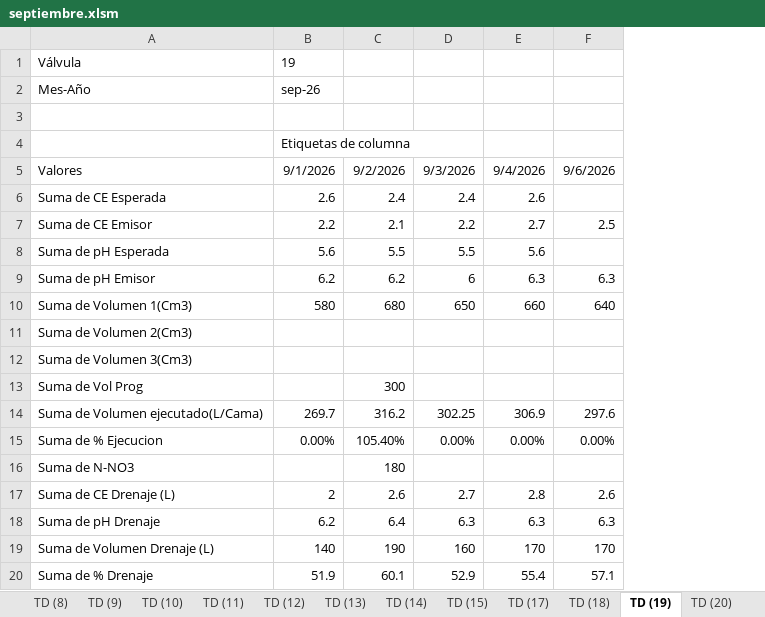
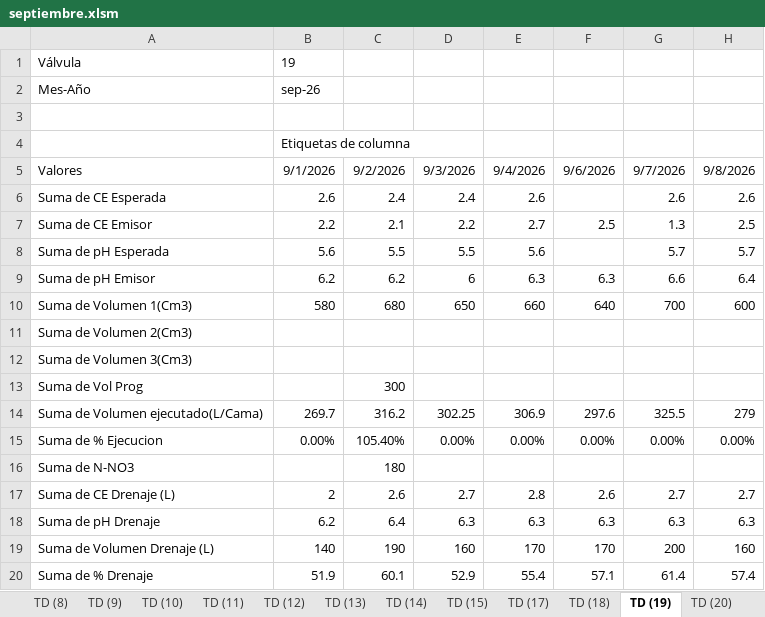
Before and after one commit to floreseltandilpm-creator/Primavera-Rosa, an Excel workbook: septiembre.xlsm, sheet TD (19), drawn as a sheet; values as stored, in another font and other column widths than the file's, no borders; the diff names each change by its address in the sheet, - before the commit and + after, or states it on an @@ line.

```diff
--- a/septiembre.xlsm (sheet TD (19))
+++ b/septiembre.xlsm (sheet TD (19))
+column G, rows 5-20: 9/7/2026 | 2.6 | 1.3 | 5.7 | 6.6 | 700 |  |  |  | 325.5 | 0.00% |  | 2.7 | 6.3 | 200 | 61.4
+column H, rows 5-20: 9/8/2026 | 2.6 | 2.5 | 5.7 | 6.4 | 600 |  |  |  | 279 | 0.00% |  | 2.7 | 6.3 | 160 | 57.4
```
Also changed, not shown: sheet TD (17), sheet TD (20), sheet TD (18), sheet TD (27), sheet TD (31), sheet TD (7), 46 more sheets.
